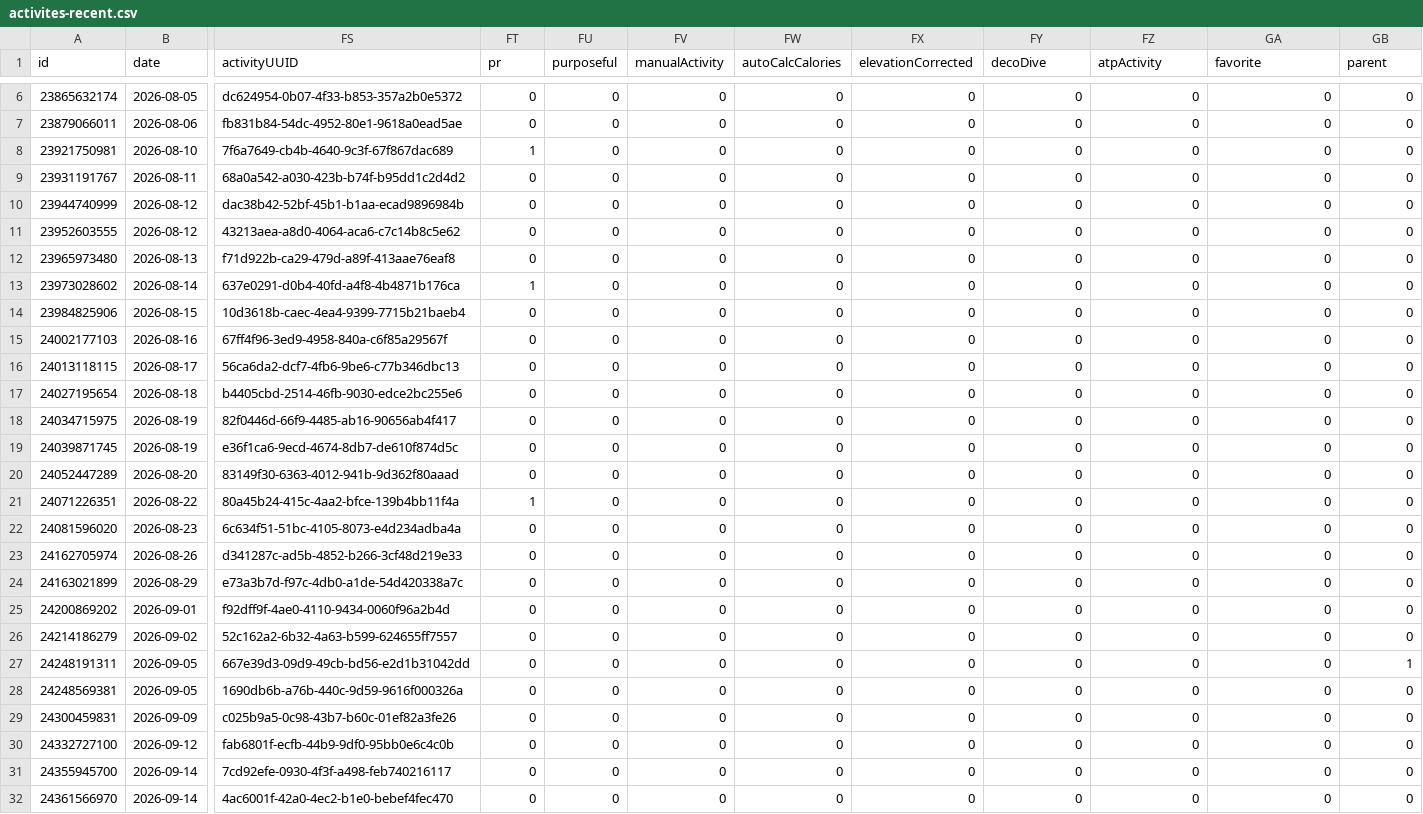
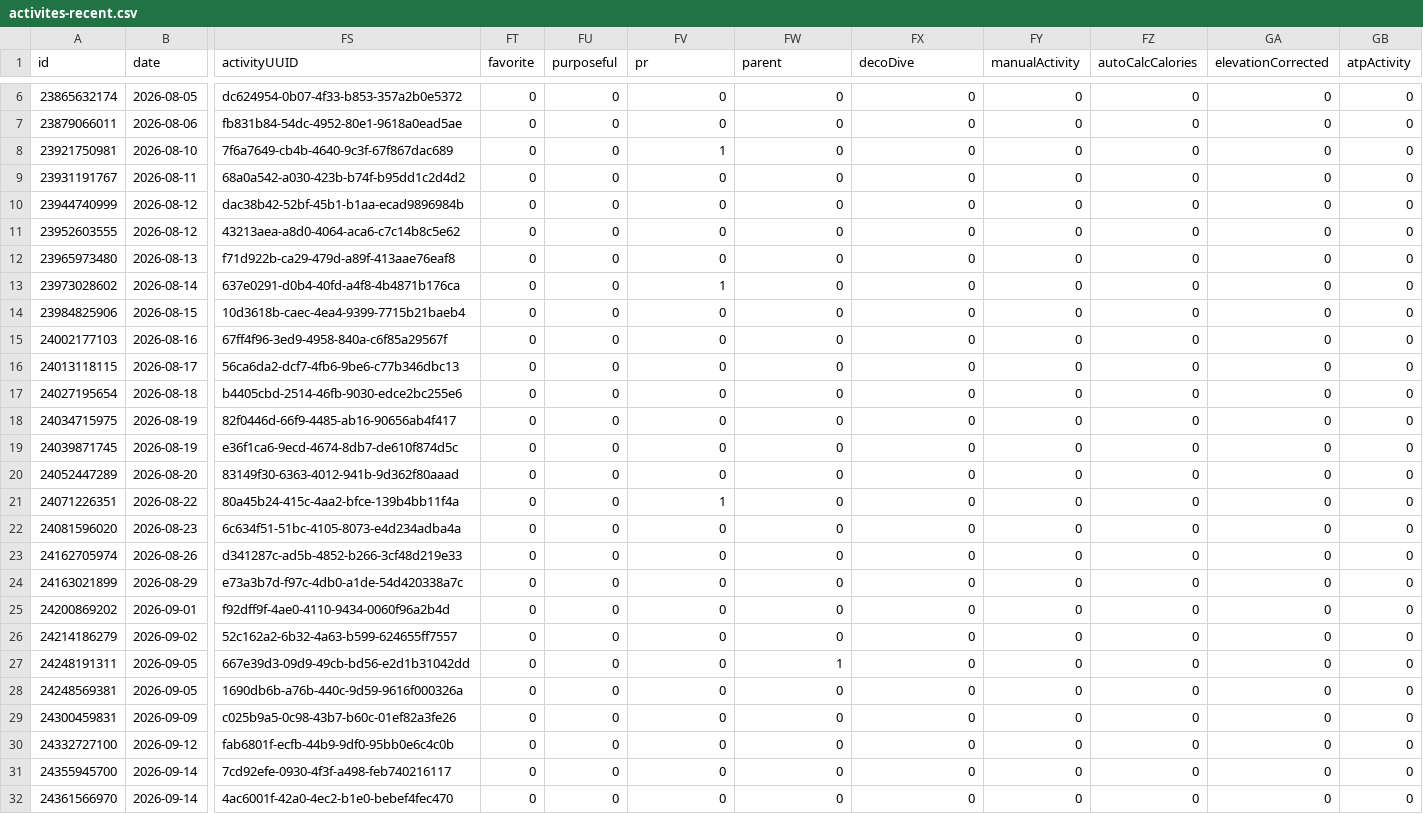
Before and after one commit to nicolasmahut-ui/garmin-data-frere, a CSV file: activites-recent.csv, drawn as a sheet; only a part is shown, gaps mark what is left out; the diff names each change by its address in the sheet, - before the commit and + after, or states it on an @@ line.

Commit message:
activites recentes 2026-09-22 16:00

```diff
--- a/activites-recent.csv
+++ b/activites-recent.csv
-FT1: pr
+FT1: favorite
-FV1: manualActivity
+FV1: pr
-FW1: autoCalcCalories
+FW1: parent
-FX1: elevationCorrected
+FX1: decoDive
-FY1: decoDive
+FY1: manualActivity
-FZ1: atpActivity
+FZ1: autoCalcCalories
-GA1: favorite
+GA1: elevationCorrected
-GB1: parent
+GB1: atpActivity
-FT8 (favorite): 1
+FT8 (favorite): 0
-FV8 (pr): 0
+FV8 (pr): 1
-FT13 (favorite): 1
+FT13 (favorite): 0
-FV13 (pr): 0
+FV13 (pr): 1
-FT21 (favorite): 1
+FT21 (favorite): 0
-FV21 (pr): 0
+FV21 (pr): 1
-FW27 (parent): 0
+FW27 (parent): 1
-GB27 (atpActivity): 1
+GB27 (atpActivity): 0
```
